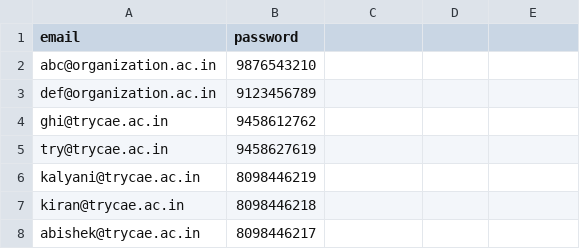
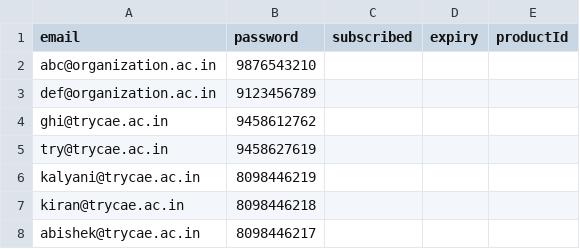
Before and after one commit to TryCAEarvr/unity-login-backend, a CSV file: users.csv, drawn as a sheet; the diff names each change by its address in the sheet, - before the commit and + after, or states it on an @@ line.

```diff
--- a/users.csv
+++ b/users.csv
-C1: (empty)
+C1: subscribed
-D1: (empty)
+D1: expiry
-E1: (empty)
+E1: productId
```
Also changed, not shown: 5 other files.
